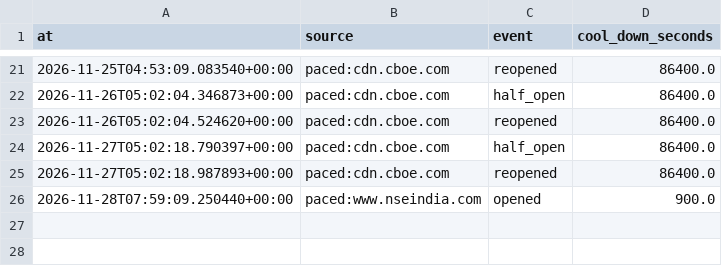
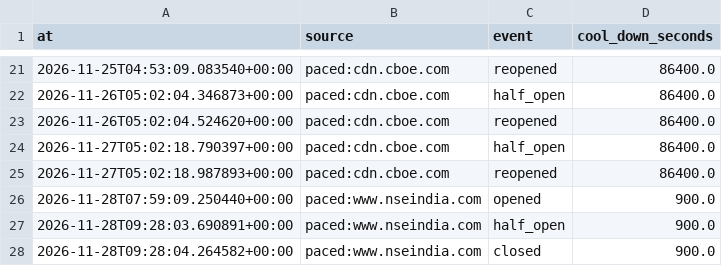
Before and after one commit to exepex/omenix-ingestion, a CSV file: research/data/resilience/paced-hosts.csv, drawn as a sheet; only a part is shown, gaps mark what is left out; the diff names each change by its address in the sheet, - before the commit and + after, or states it on an @@ line.

```diff
--- a/research/data/resilience/paced-hosts.csv
+++ b/research/data/resilience/paced-hosts.csv
+row 27: 2026-11-28T09:28:03.690891+00:00 | paced:www.nseindia.com | half_open | 900.0
+row 28: 2026-11-28T09:28:04.264582+00:00 | paced:www.nseindia.com | closed | 900.0
```
